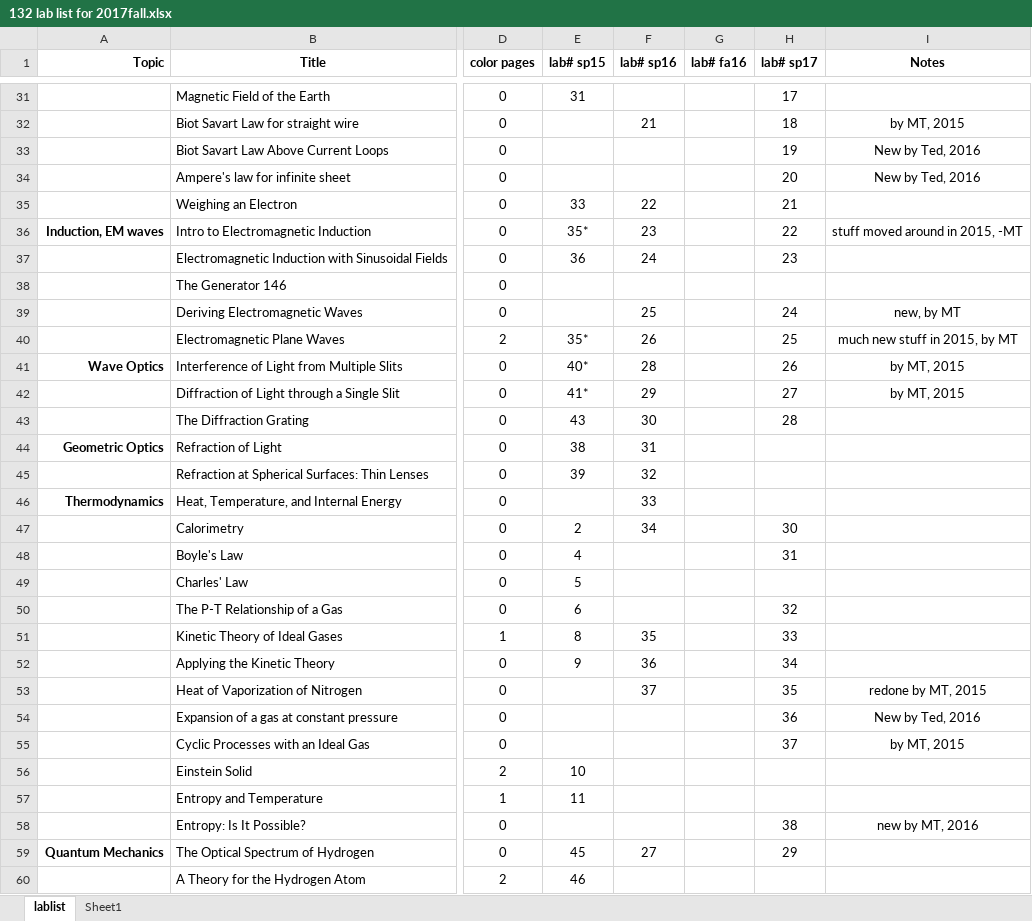
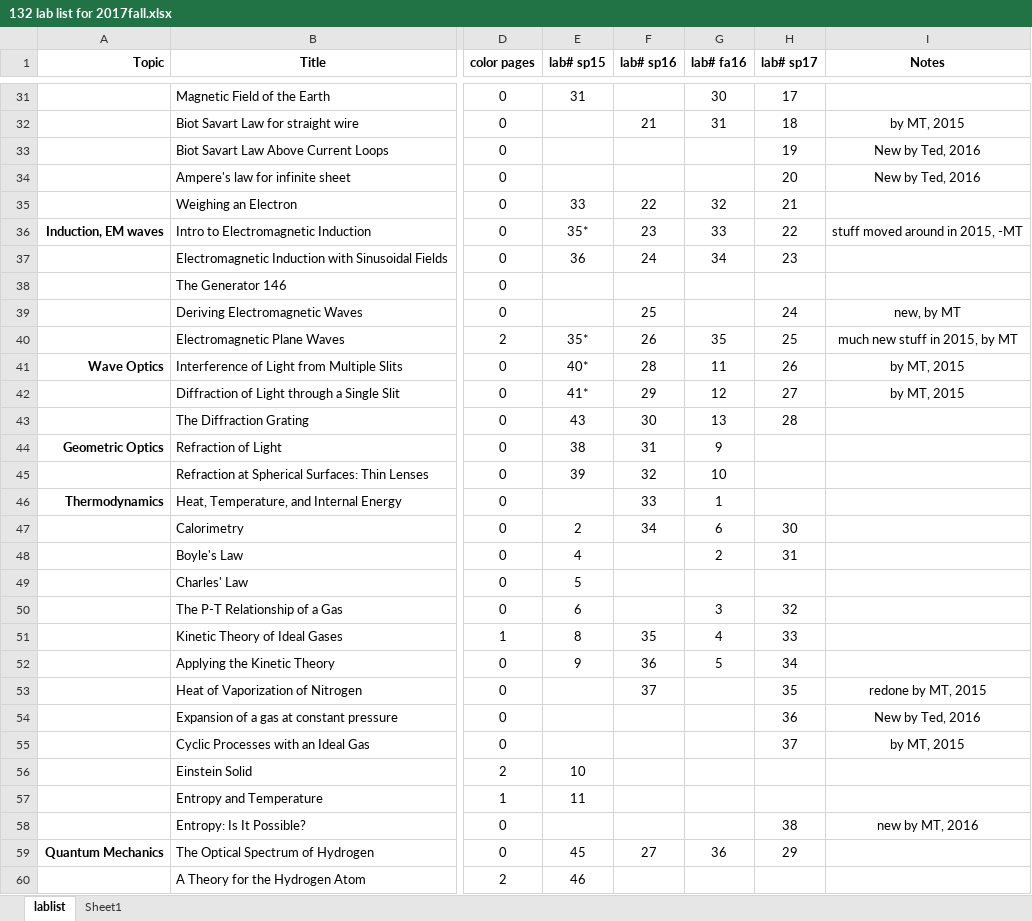
Before and after one commit to RichmondPhysics/132, an Excel workbook: StudentGuideModule2/what_labs_to_include/132 lab list for 2017fall.xlsx, sheet lablist, drawn as a sheet; only a part is shown, gaps mark what is left out; values as stored, in another font and other column widths than the file's, no borders; conditional formats not drawn; the diff covers the shown part only; the diff names each change by its address in the sheet, - before the commit and + after, or states it on an @@ line.

```diff
--- a/StudentGuideModule2/what_labs_to_include/132 lab list for 2017fall.xlsx (sheet lablist)
+++ b/StudentGuideModule2/what_labs_to_include/132 lab list for 2017fall.xlsx (sheet lablist)
-G31 (lab# fa16): (empty)
+G31 (lab# fa16): 30
-G32 (lab# fa16): (empty)
+G32 (lab# fa16): 31
-G35 (lab# fa16): (empty)
+G35 (lab# fa16): 32
-G36 (lab# fa16): (empty)
+G36 (lab# fa16): 33
-G37 (lab# fa16): (empty)
+G37 (lab# fa16): 34
-G40 (lab# fa16): (empty)
+G40 (lab# fa16): 35
-G41 (lab# fa16): (empty)
+G41 (lab# fa16): 11
-G42 (lab# fa16): (empty)
+G42 (lab# fa16): 12
-G43 (lab# fa16): (empty)
+G43 (lab# fa16): 13
-G44 (lab# fa16): (empty)
+G44 (lab# fa16): 9
-G45 (lab# fa16): (empty)
+G45 (lab# fa16): 10
-G46 (lab# fa16): (empty)
+G46 (lab# fa16): 1
-G47 (lab# fa16): (empty)
+G47 (lab# fa16): 6
-G48 (lab# fa16): (empty)
+G48 (lab# fa16): 2
-G50 (lab# fa16): (empty)
+G50 (lab# fa16): 3
-G51 (lab# fa16): (empty)
+G51 (lab# fa16): 4
-G52 (lab# fa16): (empty)
+G52 (lab# fa16): 5
-G59 (lab# fa16): (empty)
+G59 (lab# fa16): 36
```
Also changed, not shown: 18 edited cells elsewhere in this sheet.
